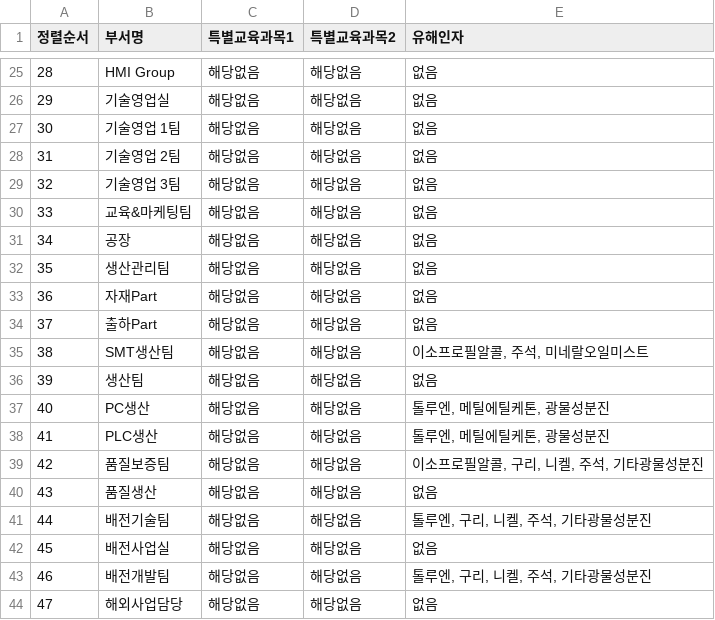
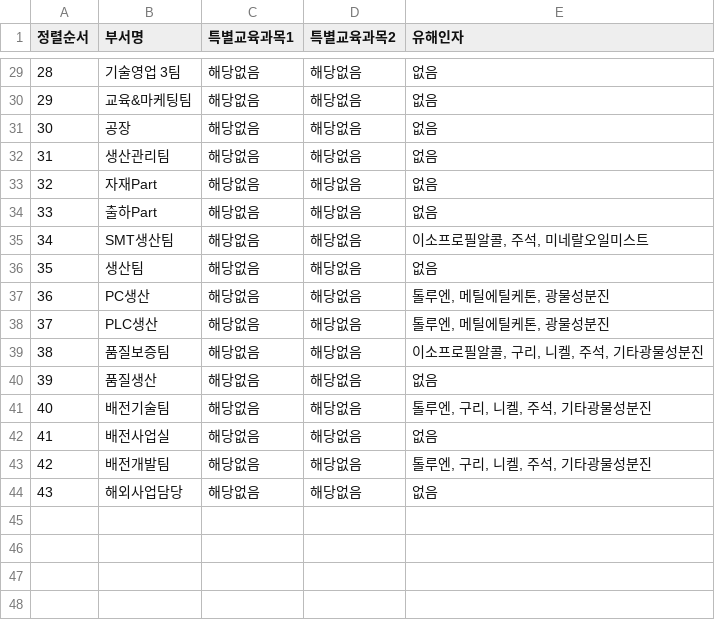
Before and after one commit to c-hyeonkyeong/safety-dashboard, a CSV file: config.csv, drawn as a sheet; only a part is shown, gaps mark what is left out; the diff covers the shown part only.

```diff
--- a/config.csv
+++ b/config.csv
@@ -25,20 +29,16 @@
-28,HMI Group,해당없음,해당없음,없음
-29,기술영업실,해당없음,해당없음,없음
-30,기술영업 1팀,해당없음,해당없음,없음
-31,기술영업 2팀,해당없음,해당없음,없음
-32,기술영업 3팀,해당없음,해당없음,없음
-33,교육&마케팅팀,해당없음,해당없음,없음
-34,공장,해당없음,해당없음,없음
-35,생산관리팀,해당없음,해당없음,없음
-36,자재Part,해당없음,해당없음,없음
-37,출하Part,해당없음,해당없음,없음
-38,SMT생산팀,해당없음,해당없음,"이소프로필알콜, 주석, 미네랄오일미스트"
-39,생산팀,해당없음,해당없음,없음
-40,PC생산,해당없음,해당없음,"톨루엔, 메틸에틸케톤, 광물성분진"
-41,PLC생산,해당없음,해당없음,"톨루엔, 메틸에틸케톤, 광물성분진"
-42,품질보증팀,해당없음,해당없음,"이소프로필알콜, 구리, 니켈, 주석, 기타광물성분진"
-43,품질생산,해당없음,해당없음,없음
-44,배전기술팀,해당없음,해당없음,"톨루엔, 구리, 니켈, 주석, 기타광물성분진"
-45,배전사업실,해당없음,해당없음,없음
-46,배전개발팀,해당없음,해당없음,"톨루엔, 구리, 니켈, 주석, 기타광물성분진"
-47,해외사업담당,해당없음,해당없음,없음
+28,기술영업 3팀,해당없음,해당없음,없음
+29,교육&마케팅팀,해당없음,해당없음,없음
+30,공장,해당없음,해당없음,없음
+31,생산관리팀,해당없음,해당없음,없음
+32,자재Part,해당없음,해당없음,없음
+33,출하Part,해당없음,해당없음,없음
+34,SMT생산팀,해당없음,해당없음,"이소프로필알콜, 주석, 미네랄오일미스트"
+35,생산팀,해당없음,해당없음,없음
+36,PC생산,해당없음,해당없음,"톨루엔, 메틸에틸케톤, 광물성분진"
+37,PLC생산,해당없음,해당없음,"톨루엔, 메틸에틸케톤, 광물성분진"
+38,품질보증팀,해당없음,해당없음,"이소프로필알콜, 구리, 니켈, 주석, 기타광물성분진"
+39,품질생산,해당없음,해당없음,없음
+40,배전기술팀,해당없음,해당없음,"톨루엔, 구리, 니켈, 주석, 기타광물성분진"
+41,배전사업실,해당없음,해당없음,없음
+42,배전개발팀,해당없음,해당없음,"톨루엔, 구리, 니켈, 주석, 기타광물성분진"
+43,해외사업담당,해당없음,해당없음,없음
```
Also changed, not shown: 4 added rows and 25 edited cells elsewhere in this file.
